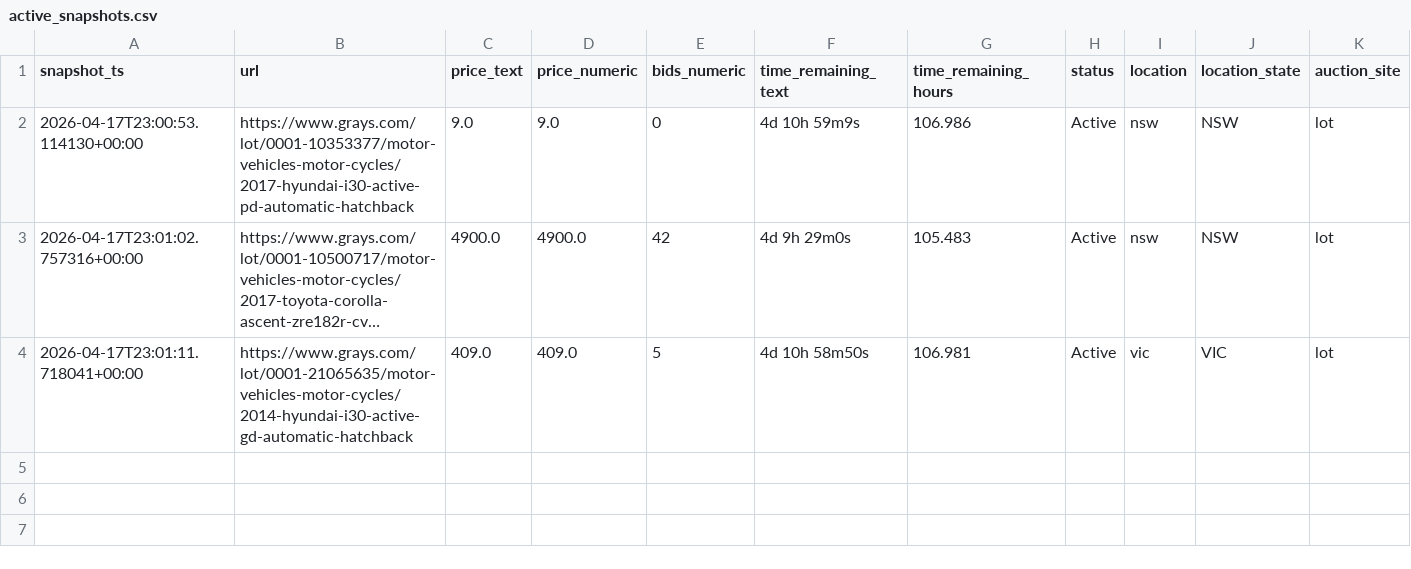
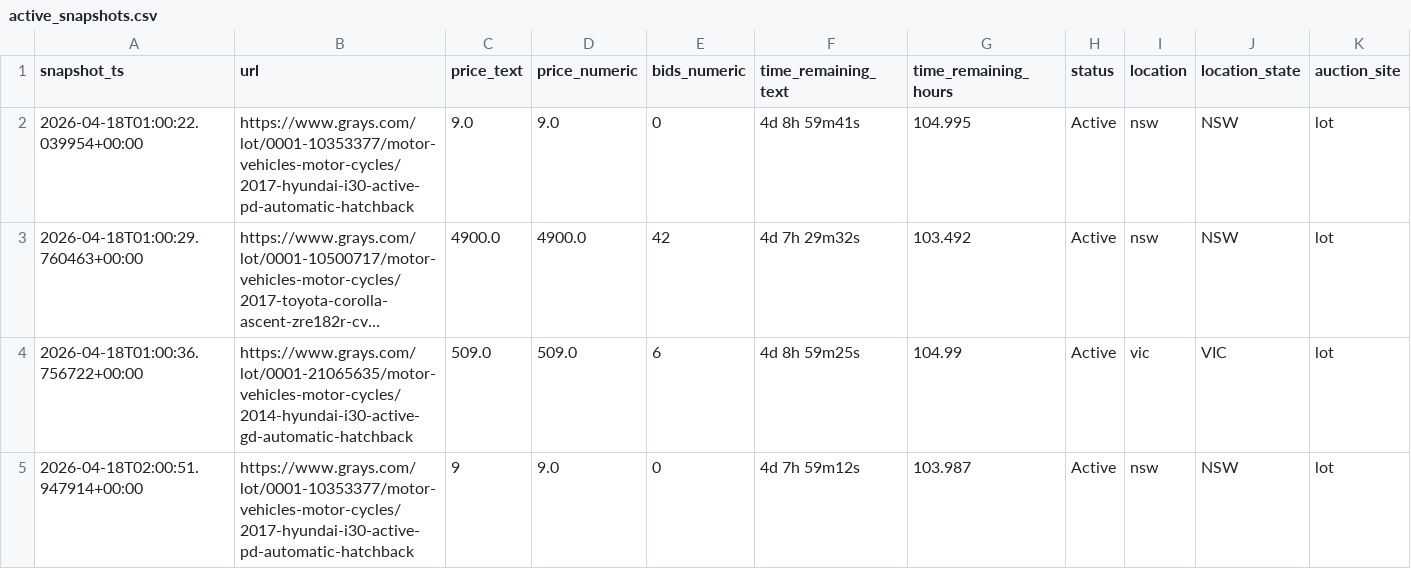
Before and after one commit to fallen-pc/autosniper, a CSV file: CSV_data/scrapers/active_snapshots.csv, drawn as a sheet; long unchanged cells end in …; the diff names each change by its address in the sheet, - before the commit and + after, or states it on an @@ line.

```diff
--- a/CSV_data/scrapers/active_snapshots.csv
+++ b/CSV_data/scrapers/active_snapshots.csv
-A2 (snapshot_ts): 2026-04-17T23:00:53.114130+00:00
+A2 (snapshot_ts): 2026-04-18T01:00:22.039954+00:00
-F2 (time_remaining_text): 4d 10h 59m9s
+F2 (time_remaining_text): 4d 8h 59m41s
-G2 (time_remaining_hours): 106.986
+G2 (time_remaining_hours): 104.995
-A3 (snapshot_ts): 2026-04-17T23:01:02.757316+00:00
+A3 (snapshot_ts): 2026-04-18T01:00:29.760463+00:00
-F3 (time_remaining_text): 4d 9h 29m0s
+F3 (time_remaining_text): 4d 7h 29m32s
-G3 (time_remaining_hours): 105.483
+G3 (time_remaining_hours): 103.492
-A4 (snapshot_ts): 2026-04-17T23:01:11.718041+00:00
+A4 (snapshot_ts): 2026-04-18T01:00:36.756722+00:00
-C4 (price_text): 409.0
+C4 (price_text): 509.0
-D4 (price_numeric): 409.0
+D4 (price_numeric): 509.0
-E4 (bids_numeric): 5
+E4 (bids_numeric): 6
-F4 (time_remaining_text): 4d 10h 58m50s
+F4 (time_remaining_text): 4d 8h 59m25s
-G4 (time_remaining_hours): 106.981
+G4 (time_remaining_hours): 104.99
+row 5: 2026-04-18T02:00:51.947914+00:00 | https://www.grays.com/lot/0001-10353377/motor-vehicles-motor-cycles/2017-hyundai-i30-active-pd-automatic-hatchback | 9 | 9.0 | 0 | 4d 7h 59m12s | 103.987 | Active | nsw | NSW | lot
```
Also changed, not shown: CSV_data/ai/ai_listing_valuations.csv, CSV_data/archives/active_snapshots/active_snapshots_2026-04.csv, 2 other files.
